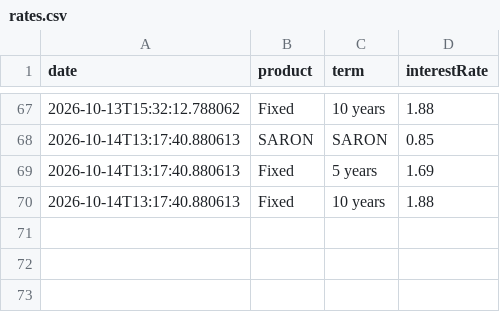
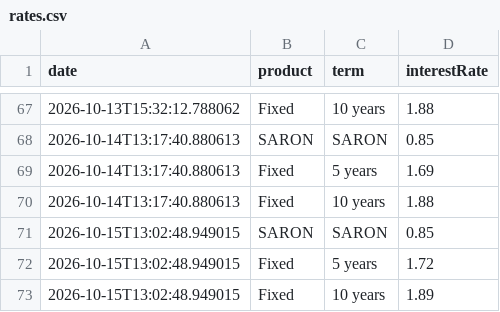
Before and after one commit to Flo3561/viac_mortgages_interest_rate_scraper, a CSV file: data/rates.csv, drawn as a sheet; only a part is shown, gaps mark what is left out; the diff names each change by its address in the sheet, - before the commit and + after, or states it on an @@ line.

```diff
--- a/data/rates.csv
+++ b/data/rates.csv
+row 71: 2026-10-15T13:02:48.949015 | SARON | SARON | 0.85
+row 72: 2026-10-15T13:02:48.949015 | Fixed | 5 years | 1.72
+row 73: 2026-10-15T13:02:48.949015 | Fixed | 10 years | 1.89
```
